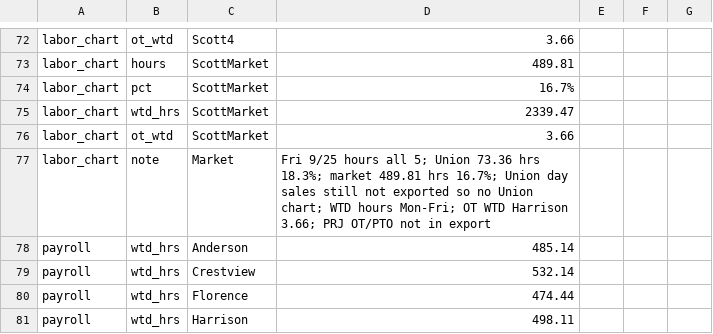
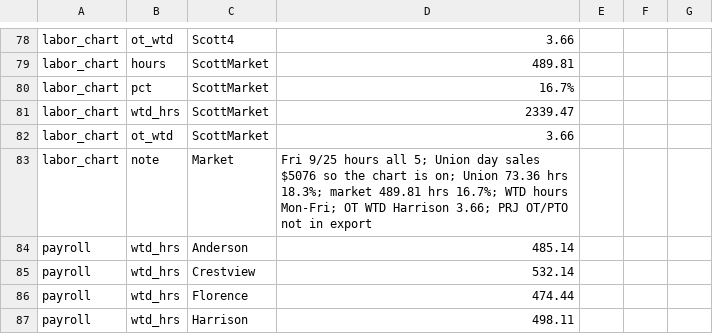
Before and after one commit to SCDashboard/DailyUploads, a CSV file: packet.csv, drawn as a sheet; only a part is shown, gaps mark what is left out; the diff covers the shown part only.

Commit message:
Sat 9/26: Union Fri sales $5076 and all-five day $35843. Cash and managers unchanged.

```diff
--- a/packet.csv
+++ b/packet.csv
@@ -76,3 +82,3 @@ labor_chart,wtd_hrs,ScottMarket,2339.47
 labor_chart,ot_wtd,ScottMarket,3.66
-labor_chart,note,Market,Fri 9/25 hours all 5; Union 73.36 hrs 18.3%; market 489.81 hrs 16.7%; Union day sales still not exported so no Union chart; WTD hours Mon-Fri; OT WTD Harrison 3.66; PRJ OT/PTO not in export
+labor_chart,note,Market,Fri 9/25 hours all 5; Union day sales $5076 so the chart is on; Union 73.36 hrs 18.3%; market 489.81 hrs 16.7%; WTD hours Mon-Fri; OT WTD Harrison 3.66; PRJ OT/PTO not in export
 payroll,wtd_hrs,Anderson,485.14
```
Also changed, not shown: 12 added rows and 2 edited cells elsewhere in this file.
